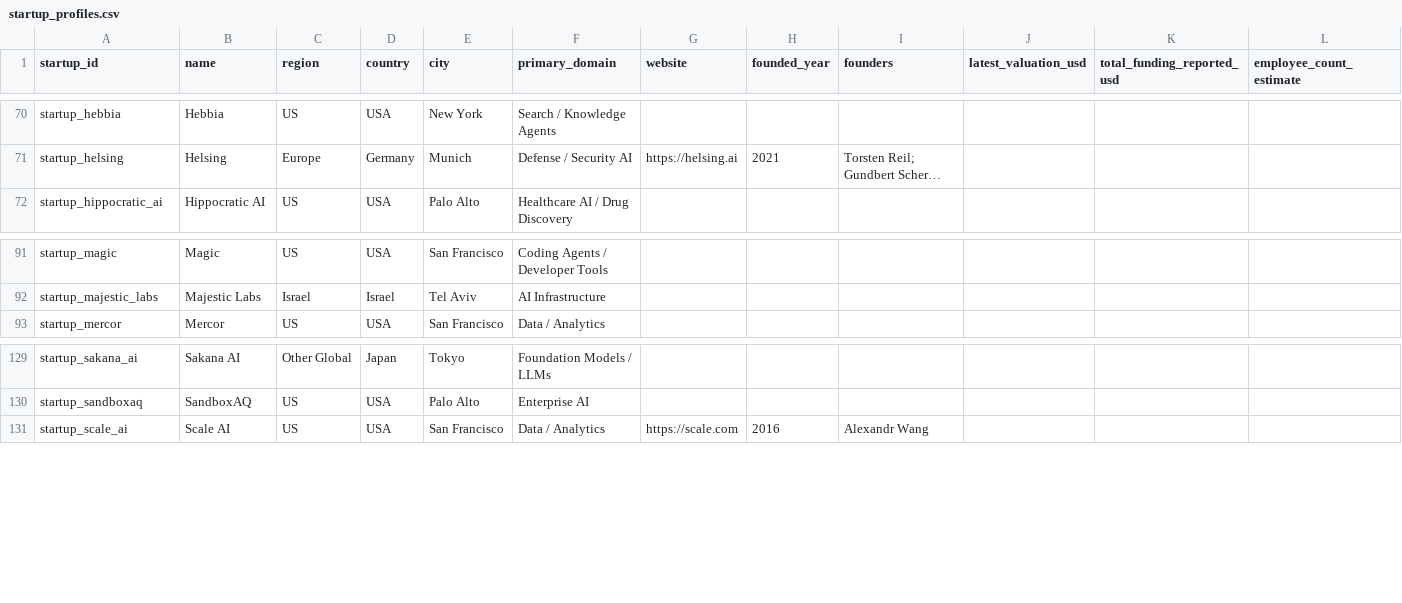
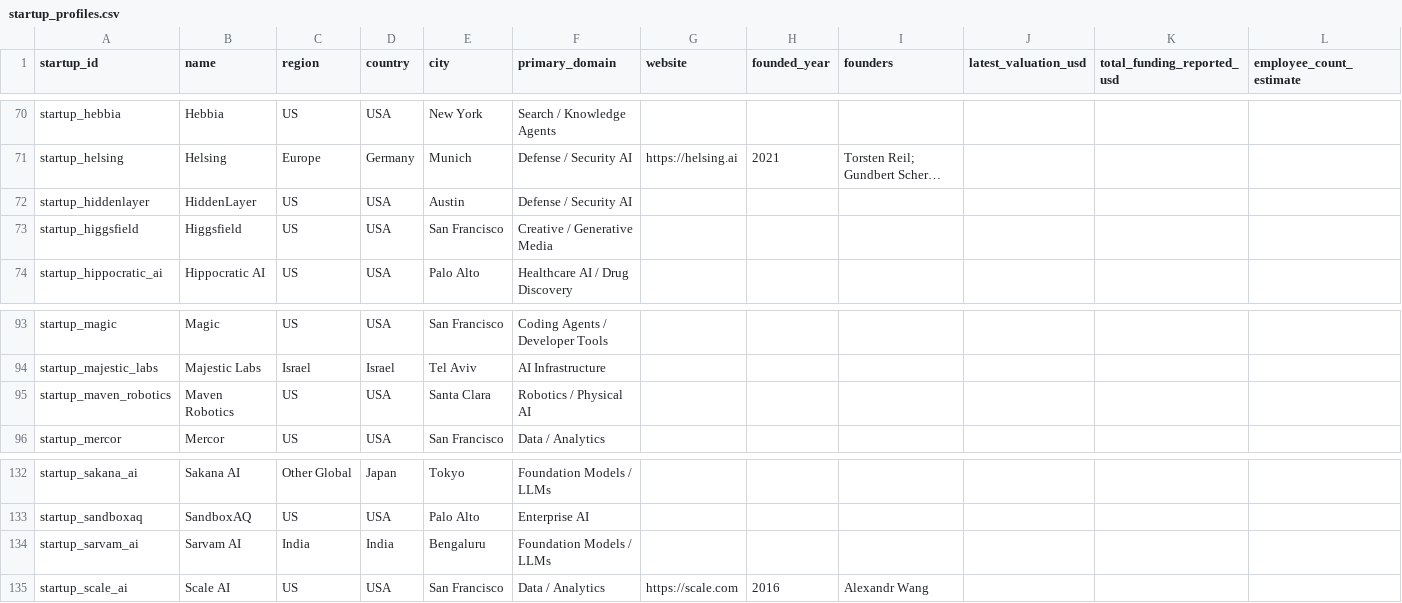
Before and after one commit to Michael-Pertl/startupKG, a CSV file: data/raw/startup_profiles.csv, drawn as a sheet; only a part is shown, gaps mark what is left out; long unchanged cells end in …; rows hold the shown columns only; the diff names each change by its address in the sheet, - before the commit and + after, or states it on an @@ line.

```diff
--- a/data/raw/startup_profiles.csv
+++ b/data/raw/startup_profiles.csv
+row 72: startup_hiddenlayer | HiddenLayer | US | USA | Austin | Defense / Security AI
+row 73: startup_higgsfield | Higgsfield | US | USA | San Francisco | Creative / Generative Media
+row 95: startup_maven_robotics | Maven Robotics | US | USA | Santa Clara | Robotics / Physical AI
+row 134: startup_sarvam_ai | Sarvam AI | India | India | Bengaluru | Foundation Models / LLMs
```
Also changed, not shown: data/neo4j_import/investors.csv, data/processed/investors.csv, 56 other files.
